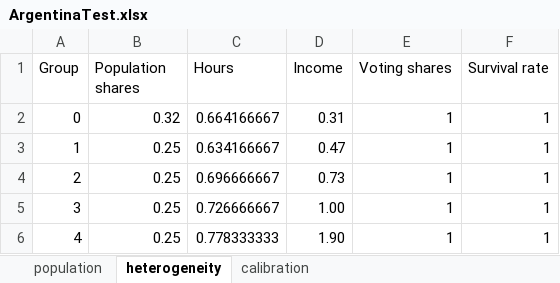
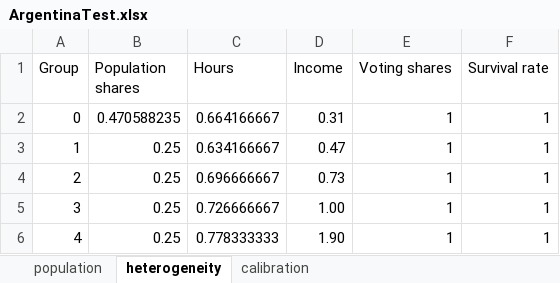
Before and after one commit to ChampionApe/SSDclaude, an Excel workbook: data/ArgentinaTest.xlsx, sheet heterogeneity, drawn as a sheet; values as stored, in another font and other column widths than the file's, no borders; the diff names each change by its address in the sheet, - before the commit and + after, or states it on an @@ line.

Commit message:
C8 (RKB): the pre-reform eps is 70% of the minimum pension, so getEps reads the first formal quartile by label in both Argentine modules (it read the second by position); gamma0 = 0.32/0.68 in data/ArgentinaTest.xlsx so informal households are 32% of all; docstrings, data/README, TODO C8 in progress, module and root logs. The Argentine arm re-solves as logs/finalRunC8/runArg.cmd; results and the paper's numbers follow when it is read

```diff
--- a/data/ArgentinaTest.xlsx (sheet heterogeneity)
+++ b/data/ArgentinaTest.xlsx (sheet heterogeneity)
-B2 (Population shares): 0.32
+B2 (Population shares): 0.470588235
```
Also changed, not shown: 10 other files.
